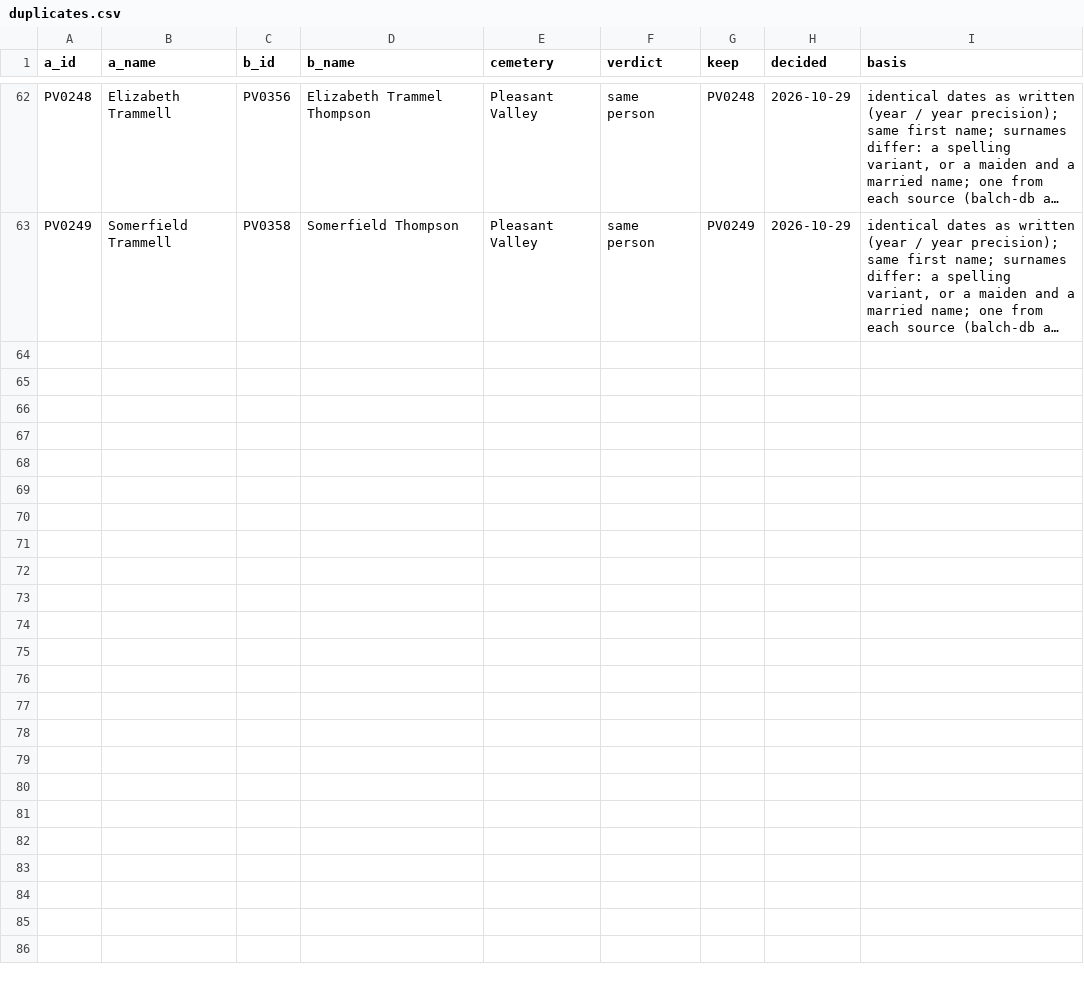
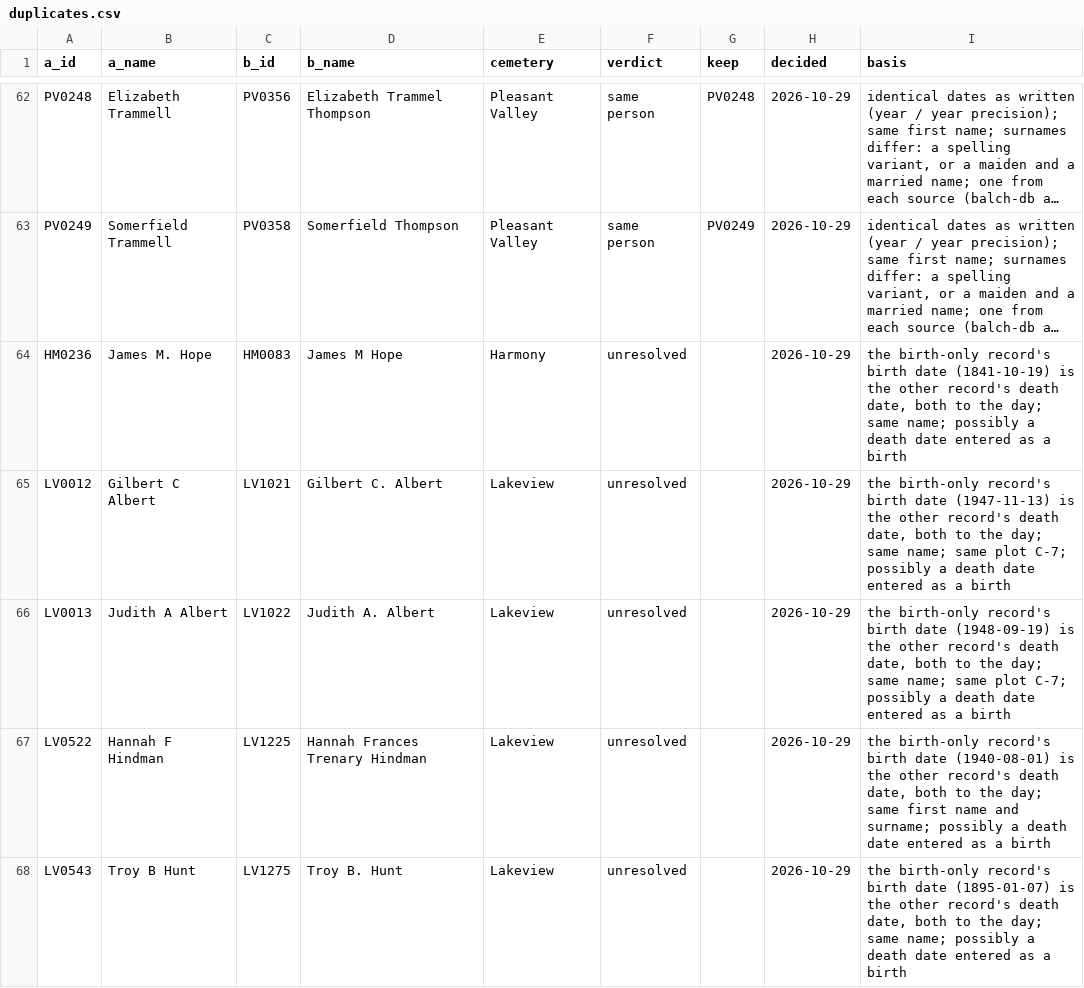
Before and after one commit to gullywompr/hamilton-cemeteries, a CSV file: curation/duplicates.csv, drawn as a sheet; only a part is shown, gaps mark what is left out; long unchanged cells end in …; the diff covers the shown part only; the diff names each change by its address in the sheet, - before the commit and + after, or states it on an @@ line.

```diff
--- a/curation/duplicates.csv
+++ b/curation/duplicates.csv
+row 64: HM0236 | James M. Hope | HM0083 | James M Hope | Harmony | unresolved |  | 2026-10-29 | the birth-only record's birth date (1841-10-19) is the other record's death date, both to the day; same name; possibly a death date entered as a birth
+row 65: LV0012 | Gilbert C Albert | LV1021 | Gilbert C. Albert | Lakeview | unresolved |  | 2026-10-29 | the birth-only record's birth date (1947-11-13) is the other record's death date, both to the day; same name; same plot C-7; possibly a death date entered as a birth
+row 66: LV0013 | Judith A Albert | LV1022 | Judith A. Albert | Lakeview | unresolved |  | 2026-10-29 | the birth-only record's birth date (1948-09-19) is the other record's death date, both to the day; same name; same plot C-7; possibly a death date entered as a birth
+row 67: LV0522 | Hannah F Hindman | LV1225 | Hannah Frances Trenary Hindman | Lakeview | unresolved |  | 2026-10-29 | the birth-only record's birth date (1940-08-01) is the other record's death date, both to the day; same first name and surname; possibly a death date entered as a birth
+row 68: LV0543 | Troy B Hunt | LV1275 | Troy B. Hunt | Lakeview | unresolved |  | 2026-10-29 | the birth-only record's birth date (1895-01-07) is the other record's death date, both to the day; same name; possibly a death date entered as a birth
```
Also changed, not shown: 5 added rows elsewhere in this file, 5 other files.
